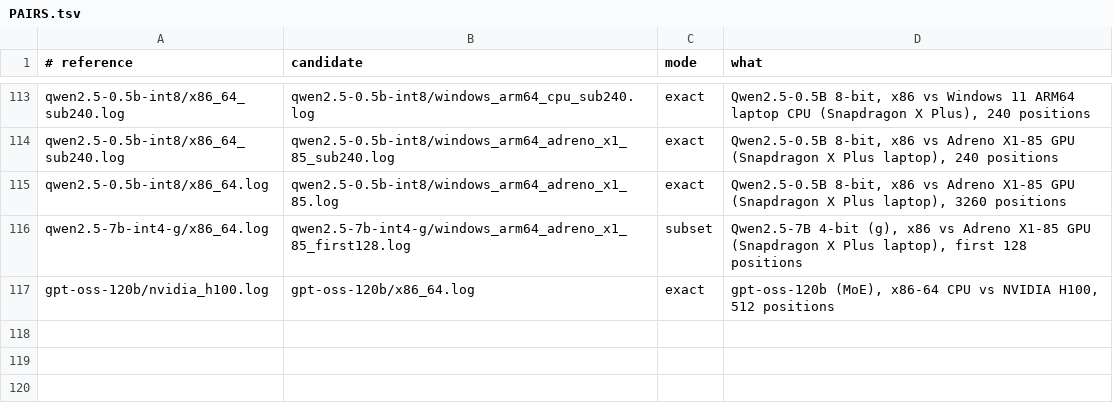
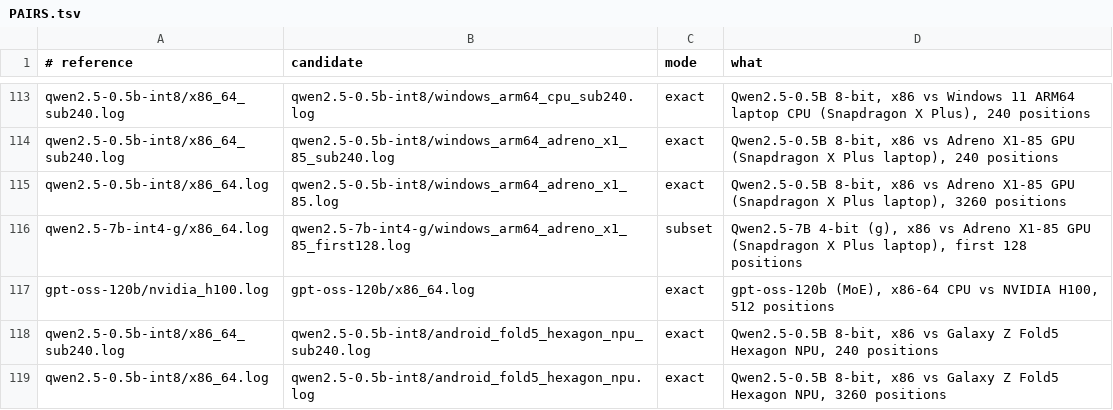
Before and after one commit to idemcore/idemcore-verifier, a TSV file: samples/PAIRS.tsv, drawn as a sheet; only a part is shown, gaps mark what is left out; the diff names each change by its address in the sheet, - before the commit and + after, or states it on an @@ line.

```diff
--- a/samples/PAIRS.tsv
+++ b/samples/PAIRS.tsv
+row 118: qwen2.5-0.5b-int8/x86_64_sub240.log | qwen2.5-0.5b-int8/android_fold5_hexagon_npu_sub240.log | exact | Qwen2.5-0.5B 8-bit, x86 vs Galaxy Z Fold5 Hexagon NPU, 240 positions
+row 119: qwen2.5-0.5b-int8/x86_64.log | qwen2.5-0.5b-int8/android_fold5_hexagon_npu.log | exact | Qwen2.5-0.5B 8-bit, x86 vs Galaxy Z Fold5 Hexagon NPU, 3260 positions
```
Also changed, not shown: samples/HASHES.tsv, 8 other files.
